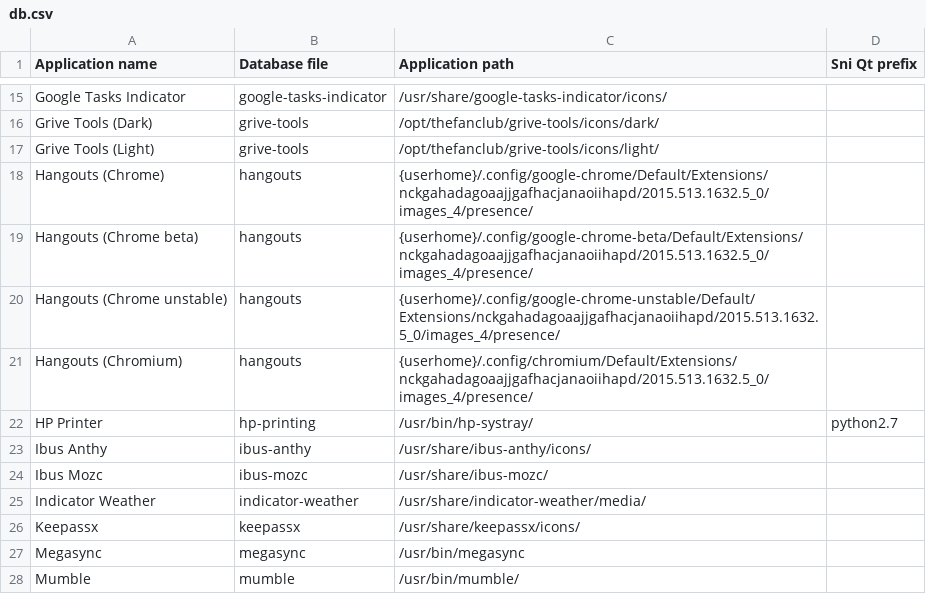
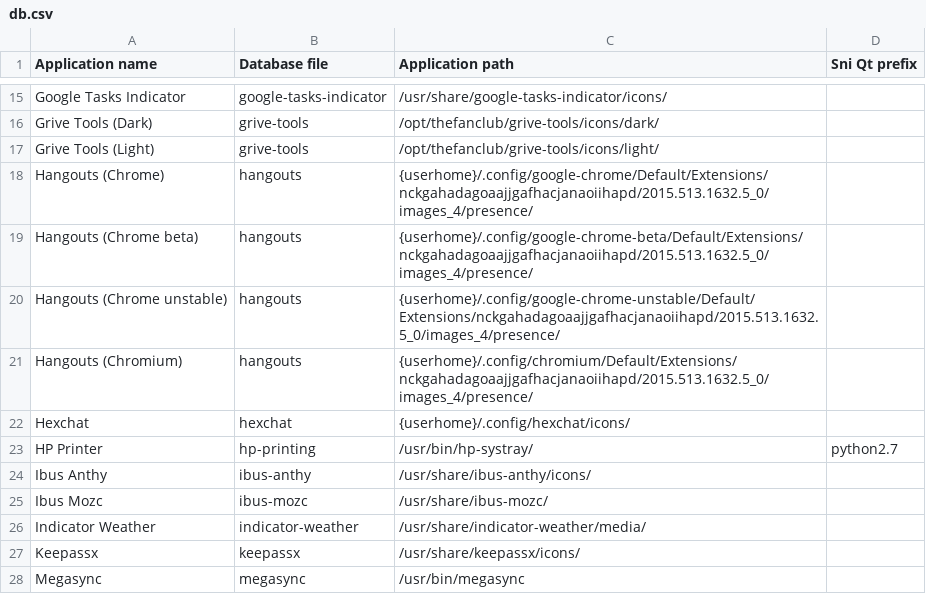
Before and after one commit to bilelmoussaoui/Hardcode-Tray, a CSV file: db.csv, drawn as a sheet; only a part is shown, gaps mark what is left out; the shorter side is filled out with more unchanged rows; the diff names each change by its address in the sheet, - before the commit and + after, or states it on an @@ line.

Commit message:
add hexchat

```diff
--- a/db.csv
+++ b/db.csv
+row 22: Hexchat | hexchat | {userhome}/.config/hexchat/icons/
```
Also changed, not shown: 1 other file.
